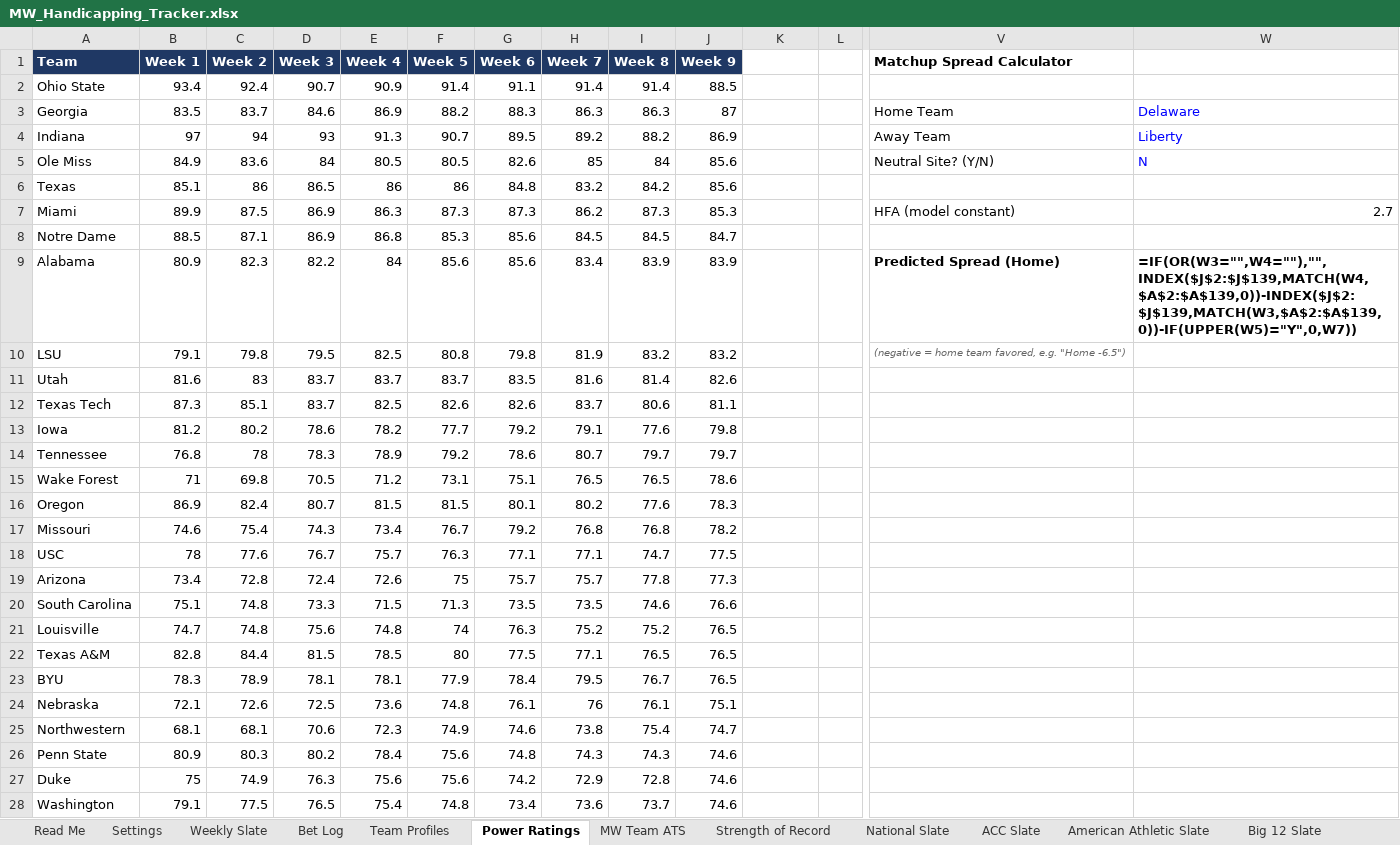
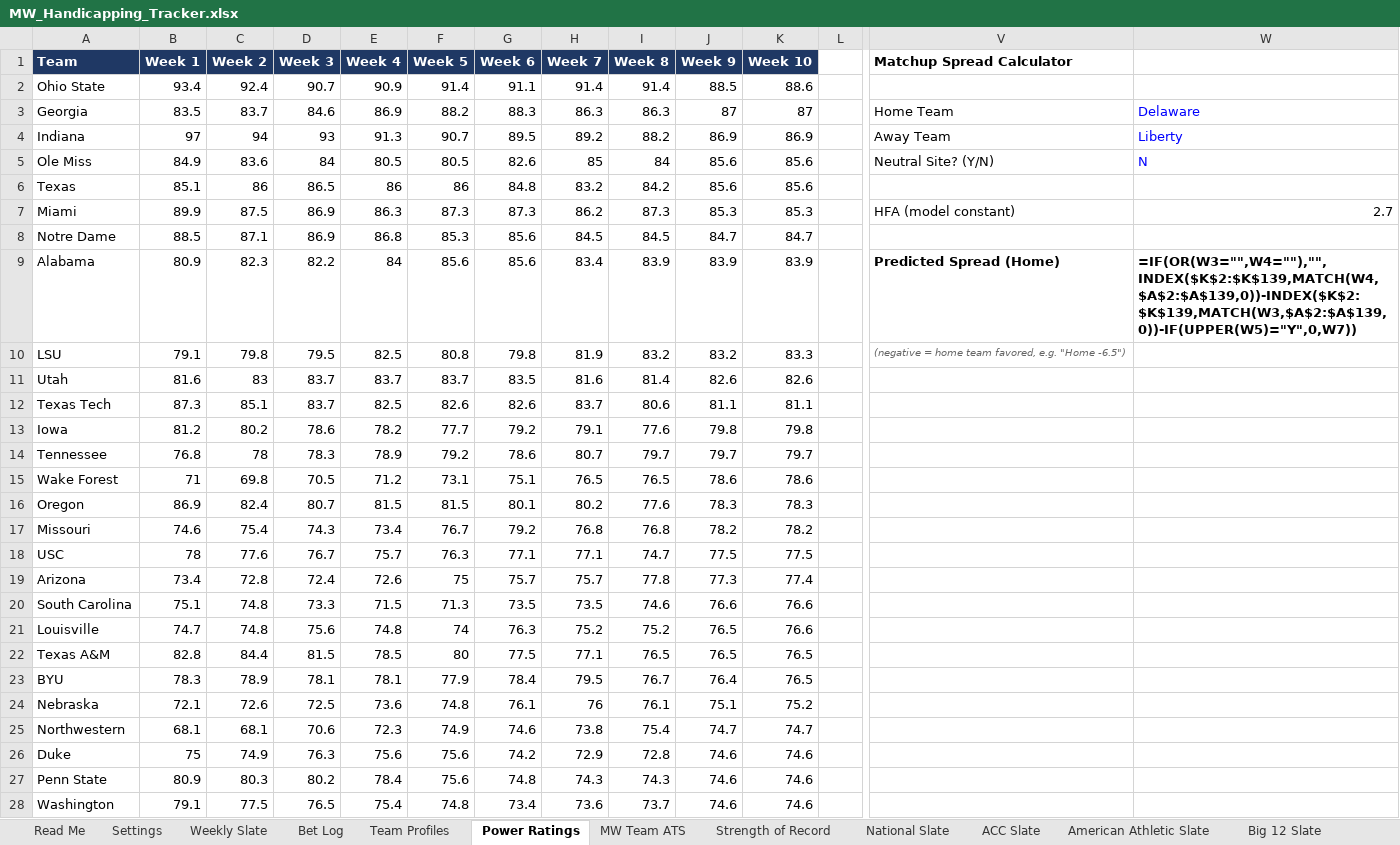
Before and after one commit to colea223/mdubcapping, an Excel workbook: excel/MW_Handicapping_Tracker.xlsx, sheet Power Ratings, drawn as a sheet; only a part is shown, gaps mark what is left out; values as stored, in another font and other column widths than the file's, no borders; formulas without a stored value are shown as written; removed rows and columns are numbered as before the commit, all else as after; rows hold the shown columns only; the diff covers the shown part only; the diff names each change by its address in the sheet, - before the commit and + after, or states it on an @@ line.

```diff
--- a/excel/MW_Handicapping_Tracker.xlsx (sheet Power Ratings)
+++ b/excel/MW_Handicapping_Tracker.xlsx (sheet Power Ratings)
-K1: (empty)
+K1: Week 10
-K1 fill: none
+K1 fill: #1F3864
-K2 (Week 10): (empty)
+K2 (Week 10): 88.6
-K3 (Week 10): (empty)
+K3 (Week 10): 87
-K4 (Week 10): (empty)
+K4 (Week 10): 86.9
-K5:K6 (Week 10): (empty)
+K5:K6 (Week 10): 85.6
-K7 (Week 10): (empty)
+K7 (Week 10): 85.3
-K8 (Week 10): (empty)
+K8 (Week 10): 84.7
-K9 (Week 10): (empty)
+K9 (Week 10): 83.9
-W9: =IF(OR(W3="",W4=""),"",INDEX($J$2:$J$139,MATCH(W4,$A$2:$A$139,0))-INDEX($J$2:$J$139,MATCH(W3,$A$2:$A$139,0))-IF(UPPER(W5)="Y",0,W7))
+W9: =IF(OR(W3="",W4=""),"",INDEX($K$2:$K$139,MATCH(W4,$A$2:$A$139,0))-INDEX($K$2:$K$139,MATCH(W3,$A$2:$A$139,0))-IF(UPPER(W5)="Y",0,W7))
-K10 (Week 10): (empty)
+K10 (Week 10): 83.3
-K11 (Week 10): (empty)
+K11 (Week 10): 82.6
-K12 (Week 10): (empty)
+K12 (Week 10): 81.1
-K13 (Week 10): (empty)
+K13 (Week 10): 79.8
-K14 (Week 10): (empty)
+K14 (Week 10): 79.7
-K15 (Week 10): (empty)
+K15 (Week 10): 78.6
-K16 (Week 10): (empty)
+K16 (Week 10): 78.3
-K17 (Week 10): (empty)
+K17 (Week 10): 78.2
-K18 (Week 10): (empty)
+K18 (Week 10): 77.5
-K19 (Week 10): (empty)
+K19 (Week 10): 77.4
-K20:K21 (Week 10): (empty)
+K20:K21 (Week 10): 76.6
-K22:K23 (Week 10): (empty)
+K22:K23 (Week 10): 76.5
-J23 (Week 9): 76.5
+J23 (Week 9): 76.4
-K24 (Week 10): (empty)
+K24 (Week 10): 75.2
-K25 (Week 10): (empty)
+K25 (Week 10): 74.7
-row 26: Penn State | 80.9 | 80.3 | 80.2 | 78.4 | 75.6 | 74.8 | 74.3 | 74.3 | 74.6
-K26 (Week 10): (empty)
+K26 (Week 10): 74.6
+row 27: Penn State | 80.9 | 80.3 | 80.2 | 78.4 | 75.6 | 74.8 | 74.3 | 74.3 | 74.6 | 74.6
-K28 (Week 10): (empty)
+K28 (Week 10): 74.6
```
Also changed, not shown: 7 added rows, 7 removed rows and 110 edited cells elsewhere in this sheet, sheet National Slate, sheet Strength of Record, sheet Mid-American Slate, sheet ACC Slate, sheet Big Ten Slate, sheet SEC Slate, 7 more sheets, 14 other files.
